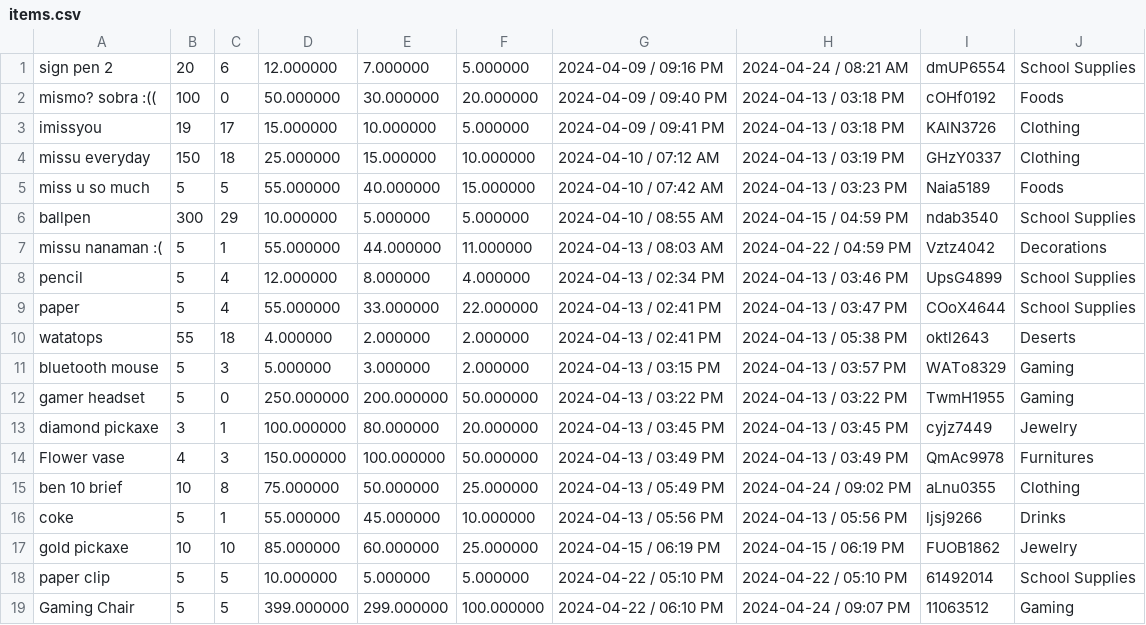
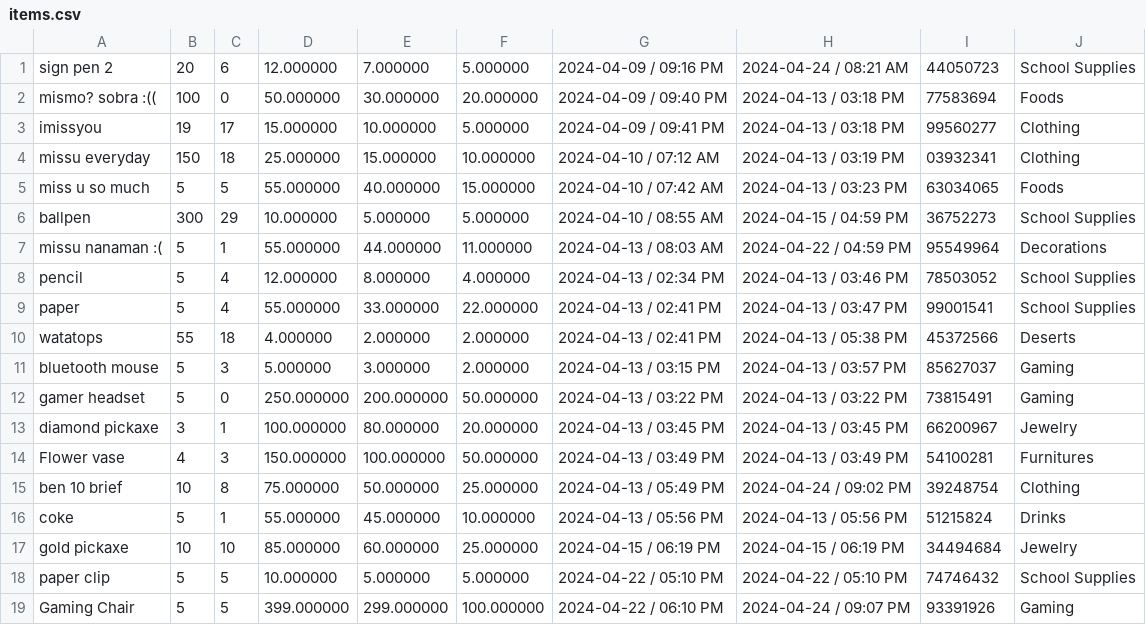
Before and after one commit to FiereEinar/inventory-system-cli, a CSV file: storedata/items.csv, drawn as a sheet.

```diff
--- a/storedata/items.csv
+++ b/storedata/items.csv
@@ -1,19 +1,19 @@
-sign pen 2,20,6,12.000000,7.000000,5.000000,2024-04-09 / 09:16 PM,2024-04-24 / 08:21 AM,dmUP6554,School Supplies
-mismo? sobra :((,100,0,50.000000,30.000000,20.000000,2024-04-09 / 09:40 PM,2024-04-13 / 03:18 PM,cOHf0192,Foods
-imissyou,19,17,15.000000,10.000000,5.000000,2024-04-09 / 09:41 PM,2024-04-13 / 03:18 PM,KAlN3726,Clothing
-missu everyday,150,18,25.000000,15.000000,10.000000,2024-04-10 / 07:12 AM,2024-04-13 / 03:19 PM,GHzY0337,Clothing
-miss u so much,5,5,55.000000,40.000000,15.000000,2024-04-10 / 07:42 AM,2024-04-13 / 03:23 PM,Naia5189,Foods
-ballpen,300,29,10.000000,5.000000,5.000000,2024-04-10 / 08:55 AM,2024-04-15 / 04:59 PM,ndab3540,School Supplies
-missu nanaman :(,5,1,55.000000,44.000000,11.000000,2024-04-13 / 08:03 AM,2024-04-22 / 04:59 PM,Vztz4042,Decorations
-pencil,5,4,12.000000,8.000000,4.000000,2024-04-13 / 02:34 PM,2024-04-13 / 03:46 PM,UpsG4899,School Supplies
-paper,5,4,55.000000,33.000000,22.000000,2024-04-13 / 02:41 PM,2024-04-13 / 03:47 PM,COoX4644,School Supplies
-watatops,55,18,4.000000,2.000000,2.000000,2024-04-13 / 02:41 PM,2024-04-13 / 05:38 PM,oktl2643,Deserts
-bluetooth mouse,5,3,5.000000,3.000000,2.000000,2024-04-13 / 03:15 PM,2024-04-13 / 03:57 PM,WATo8329,Gaming
-gamer headset,5,0,250.000000,200.000000,50.000000,2024-04-13 / 03:22 PM,2024-04-13 / 03:22 PM,TwmH1955,Gaming
-diamond pickaxe,3,1,100.000000,80.000000,20.000000,2024-04-13 / 03:45 PM,2024-04-13 / 03:45 PM,cyjz7449,Jewelry
-Flower vase,4,3,150.000000,100.000000,50.000000,2024-04-13 / 03:49 PM,2024-04-13 / 03:49 PM,QmAc9978,Furnitures
-ben 10 brief,10,8,75.000000,50.000000,25.000000,2024-04-13 / 05:49 PM,2024-04-24 / 09:02 PM,aLnu0355,Clothing
-coke,5,1,55.000000,45.000000,10.000000,2024-04-13 / 05:56 PM,2024-04-13 / 05:56 PM,ljsj9266,Drinks
-gold pickaxe,10,10,85.000000,60.000000,25.000000,2024-04-15 / 06:19 PM,2024-04-15 / 06:19 PM,FUOB1862,Jewelry
-paper clip,5,5,10.000000,5.000000,5.000000,2024-04-22 / 05:10 PM,2024-04-22 / 05:10 PM,61492014,School Supplies
-Gaming Chair,5,5,399.000000,299.000000,100.000000,2024-04-22 / 06:10 PM,2024-04-24 / 09:07 PM,11063512,Gaming
+sign pen 2,20,6,12.000000,7.000000,5.000000,2024-04-09 / 09:16 PM,2024-04-24 / 08:21 AM,44050723,School Supplies
+mismo? sobra :((,100,0,50.000000,30.000000,20.000000,2024-04-09 / 09:40 PM,2024-04-13 / 03:18 PM,77583694,Foods
+imissyou,19,17,15.000000,10.000000,5.000000,2024-04-09 / 09:41 PM,2024-04-13 / 03:18 PM,99560277,Clothing
+missu everyday,150,18,25.000000,15.000000,10.000000,2024-04-10 / 07:12 AM,2024-04-13 / 03:19 PM,03932341,Clothing
+miss u so much,5,5,55.000000,40.000000,15.000000,2024-04-10 / 07:42 AM,2024-04-13 / 03:23 PM,63034065,Foods
+ballpen,300,29,10.000000,5.000000,5.000000,2024-04-10 / 08:55 AM,2024-04-15 / 04:59 PM,36752273,School Supplies
+missu nanaman :(,5,1,55.000000,44.000000,11.000000,2024-04-13 / 08:03 AM,2024-04-22 / 04:59 PM,95549964,Decorations
+pencil,5,4,12.000000,8.000000,4.000000,2024-04-13 / 02:34 PM,2024-04-13 / 03:46 PM,78503052,School Supplies
+paper,5,4,55.000000,33.000000,22.000000,2024-04-13 / 02:41 PM,2024-04-13 / 03:47 PM,99001541,School Supplies
+watatops,55,18,4.000000,2.000000,2.000000,2024-04-13 / 02:41 PM,2024-04-13 / 05:38 PM,45372566,Deserts
+bluetooth mouse,5,3,5.000000,3.000000,2.000000,2024-04-13 / 03:15 PM,2024-04-13 / 03:57 PM,85627037,Gaming
+gamer headset,5,0,250.000000,200.000000,50.000000,2024-04-13 / 03:22 PM,2024-04-13 / 03:22 PM,73815491,Gaming
+diamond pickaxe,3,1,100.000000,80.000000,20.000000,2024-04-13 / 03:45 PM,2024-04-13 / 03:45 PM,66200967,Jewelry
+Flower vase,4,3,150.000000,100.000000,50.000000,2024-04-13 / 03:49 PM,2024-04-13 / 03:49 PM,54100281,Furnitures
+ben 10 brief,10,8,75.000000,50.000000,25.000000,2024-04-13 / 05:49 PM,2024-04-24 / 09:02 PM,39248754,Clothing
+coke,5,1,55.000000,45.000000,10.000000,2024-04-13 / 05:56 PM,2024-04-13 / 05:56 PM,51215824,Drinks
+gold pickaxe,10,10,85.000000,60.000000,25.000000,2024-04-15 / 06:19 PM,2024-04-15 / 06:19 PM,34494684,Jewelry
+paper clip,5,5,10.000000,5.000000,5.000000,2024-04-22 / 05:10 PM,2024-04-22 / 05:10 PM,74746432,School Supplies
+Gaming Chair,5,5,399.000000,299.000000,100.000000,2024-04-22 / 06:10 PM,2024-04-24 / 09:07 PM,93391926,Gaming
```
Also changed, not shown: 9 other files.
